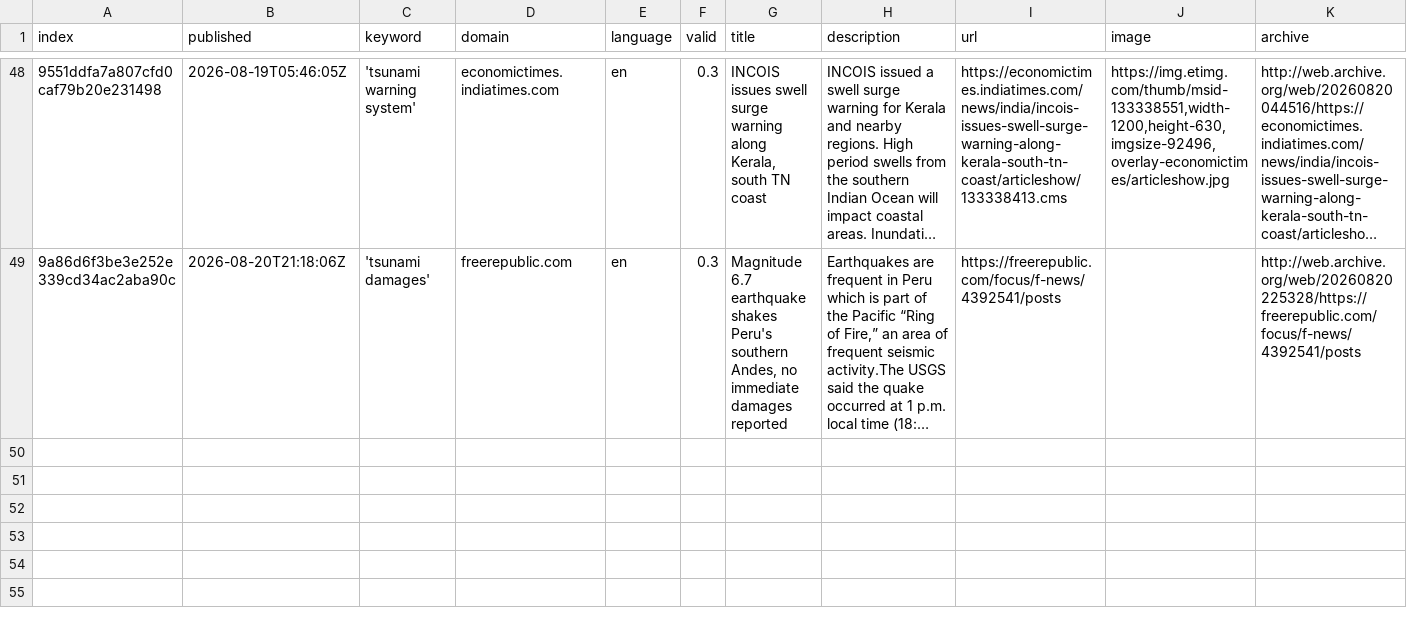
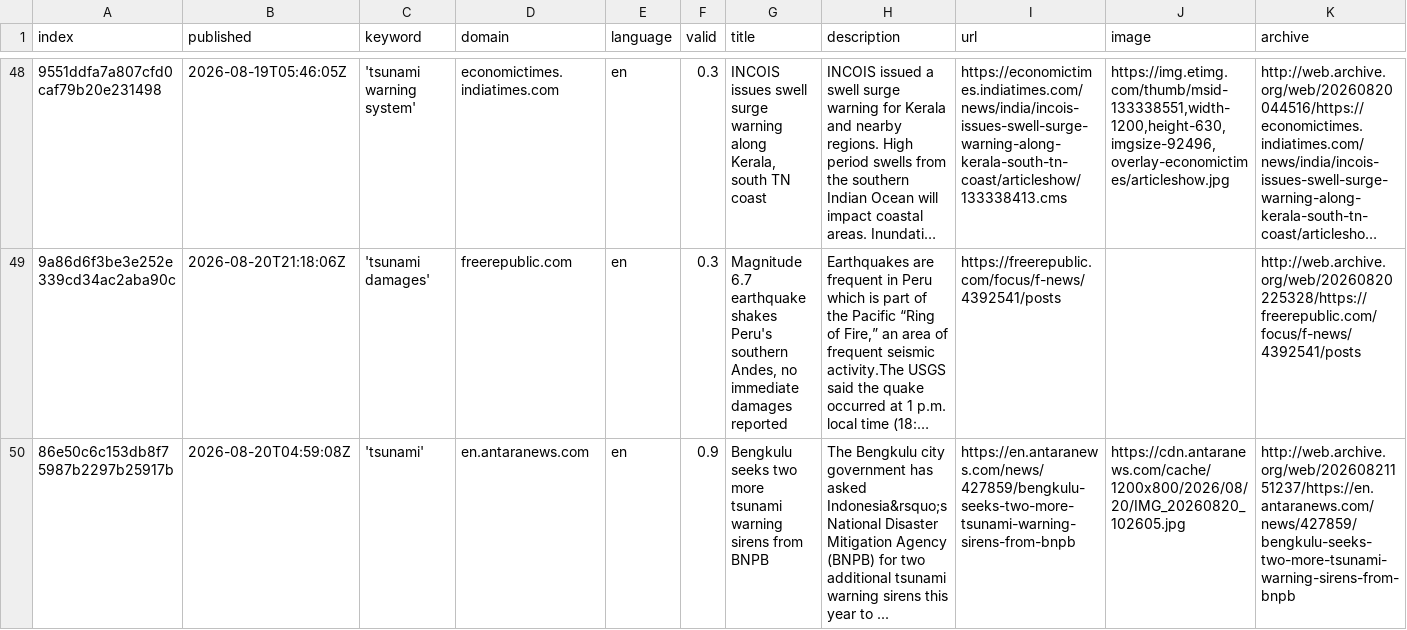
Before and after one commit to tg-news/TsunamiIsComing, a CSV file: csv/news_2026_08.csv, drawn as a sheet; only a part is shown, gaps mark what is left out; long unchanged cells end in …; rows hold the shown columns only; the diff names each change by its address in the sheet, - before the commit and + after, or states it on an @@ line.

```diff
--- a/csv/news_2026_08.csv
+++ b/csv/news_2026_08.csv
+row 50: 86e50c6c153db8f75987b2297b25917b | 2026-08-20T04:59:08Z | 'tsunami' | en.antaranews.com | en | 0.9 | Bengkulu seeks two more tsunami warning sirens from BNPB | The Bengkulu city government has asked Indonesia&rsquo;s National Disaster Mitigation Agency (BNPB) for two additional tsunami warning sirens this year to ... | https://en.antaranews.com/news/427859/bengkulu-seeks-two-more-tsunami-warning-sirens-from-bnpb | https://cdn.antaranews.com/cache/1200x800/2026/08/20/IMG_20260820_102605.jpg | http://web.archive.org/web/20260821151237/https://en.antaranews.com/news/427859/bengkulu-seeks-two-more-tsunami-warning-sirens-from-bnpb
```
Also changed, not shown: keywords.csv.
